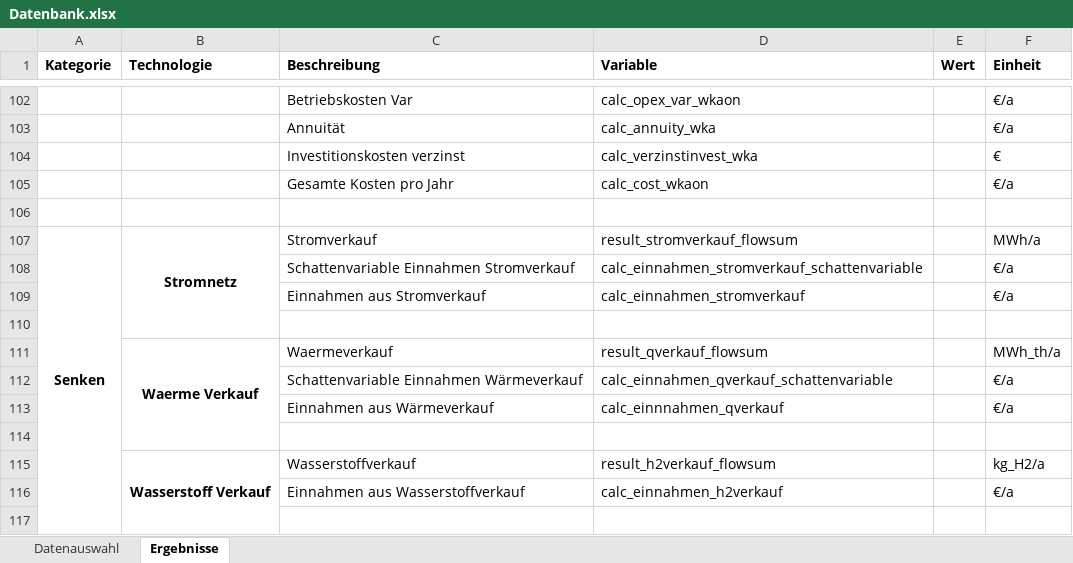
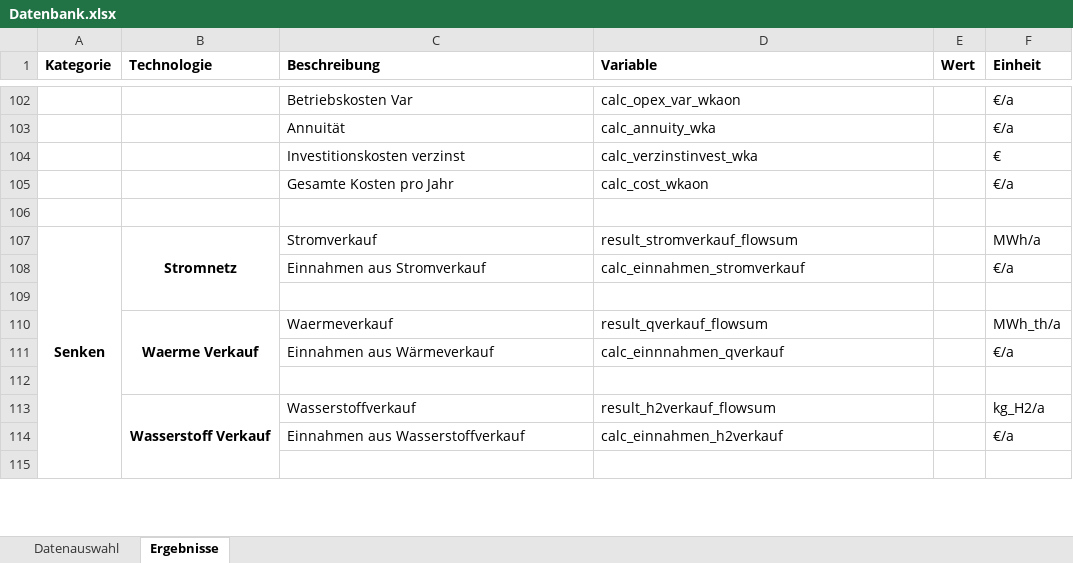
Before and after one commit to michaelheberl/FENES_P2X, an Excel workbook: Methanol/Methanol_Bio_H2_Methanolreaktor_Brownfield_Leuna/Datenbank.xlsx, sheet Ergebnisse, drawn as a sheet; only a part is shown, gaps mark what is left out; values as stored, in another font and other column widths than the file's, no borders; the diff names each change by its address in the sheet, - before the commit and + after, or states it on an @@ line.

Commit message:
LCO Anpassungen in ersten Methanol Modellen

```diff
--- a/Methanol/Methanol_Bio_H2_Methanolreaktor_Brownfield_Leuna/Datenbank.xlsx (sheet Ergebnisse)
+++ b/Methanol/Methanol_Bio_H2_Methanolreaktor_Brownfield_Leuna/Datenbank.xlsx (sheet Ergebnisse)
-row 108:  |  | Schattenvariable Einnahmen Stromverkauf | calc_einnahmen_stromverkauf_schattenvariable |  | €/a
-row 112:  |  | Schattenvariable Einnahmen Wärmeverkauf | calc_einnahmen_qverkauf_schattenvariable |  | €/a
```
Also changed, not shown: sheet Datenauswahl, Methanol/Methanol_Bio_H2_Brownfield_Höchst/Datenbank.xlsx, Methanol/Methanol_Bio_H2_Brownfield_Leuna/Datenbank.xlsx, 7 other files.
